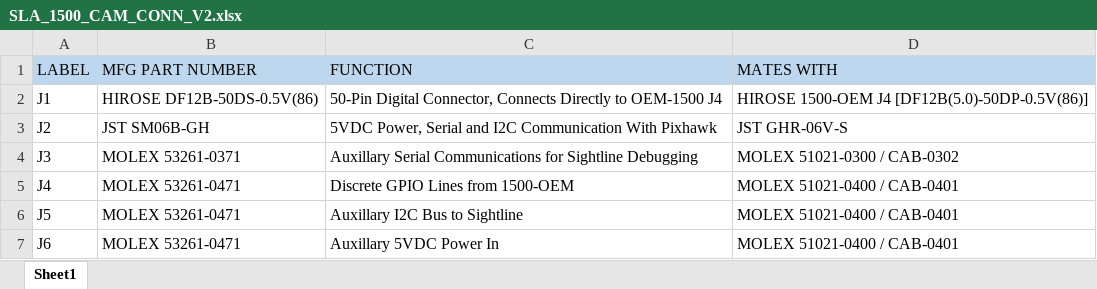
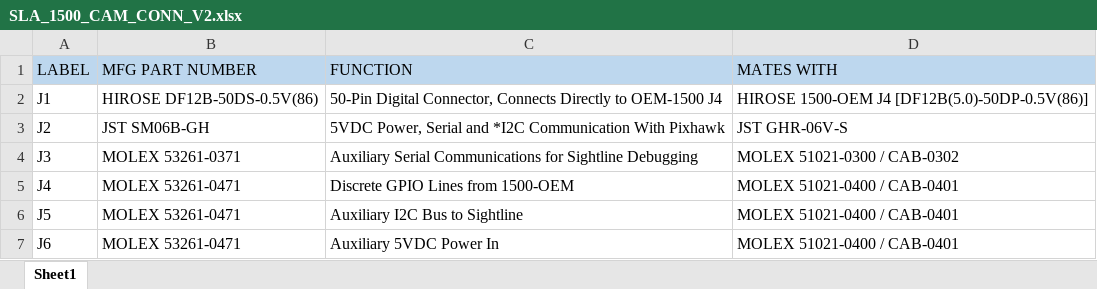
Before and after one commit to phamtaiece/Capstone-Sightline, an Excel workbook: EAGLE files/SLA_1500_CAM_CONN_V2.xlsx, sheet Sheet1, drawn as a sheet; values as stored, in another font and other column widths than the file's, no borders; the diff names each change by its address in the sheet, - before the commit and + after, or states it on an @@ line.

```diff
--- a/EAGLE files/SLA_1500_CAM_CONN_V2.xlsx (sheet Sheet1)
+++ b/EAGLE files/SLA_1500_CAM_CONN_V2.xlsx (sheet Sheet1)
-C3 (FUNCTION): …Serial and I2C Communication With…
+C3 (FUNCTION): …Serial and *I2C Communication With…
-C4 (FUNCTION): Auxillary Serial Communications…
+C4 (FUNCTION): Auxiliary Serial Communications…
-C6 (FUNCTION): Auxillary I2C Bus to Sightline
+C6 (FUNCTION): Auxiliary I2C Bus to Sightline
-C7 (FUNCTION): Auxillary 5VDC Power In
+C7 (FUNCTION): Auxiliary 5VDC Power In
```
Also changed, not shown: 20 other files.
